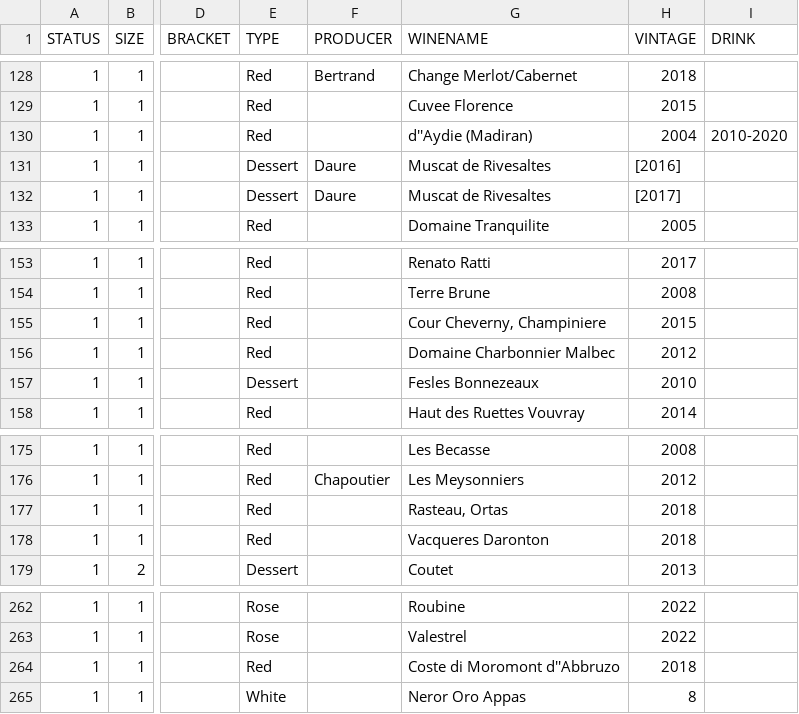
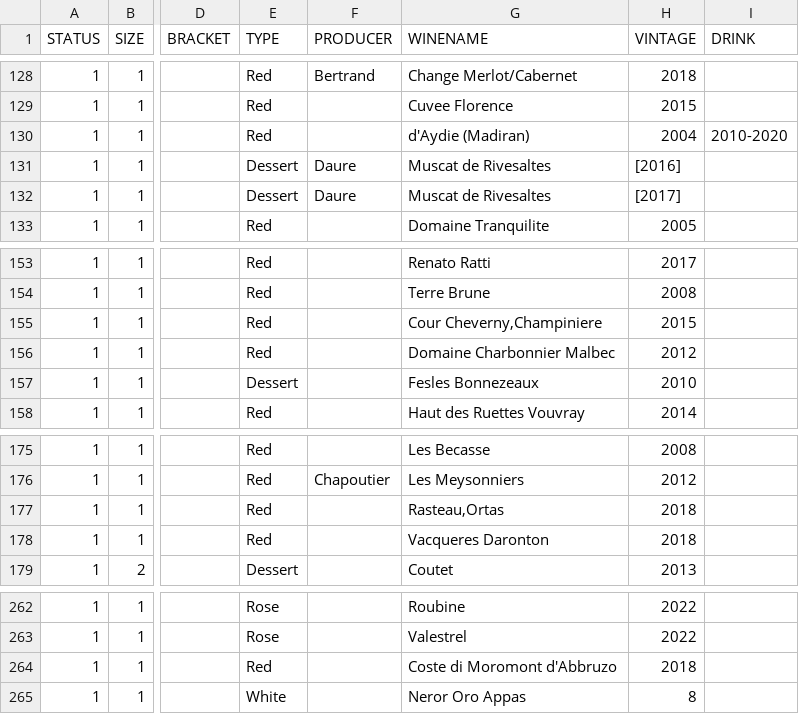
Before and after one commit to AndrewCRMartin/WineTracker, a CSV file: db/data/shed.csv, drawn as a sheet; only a part is shown, gaps mark what is left out; the diff covers the shown part only; the diff names each change by its address in the sheet, - before the commit and + after, or states it on an @@ line.

```diff
--- a/db/data/shed.csv
+++ b/db/data/shed.csv
-G130 (WINENAME): d''Aydie (Madiran)
+G130 (WINENAME): d'Aydie (Madiran)
-G155 (WINENAME): Cour Cheverny, Champiniere
+G155 (WINENAME): Cour Cheverny,Champiniere
-G177 (WINENAME): Rasteau, Ortas
+G177 (WINENAME): Rasteau,Ortas
-G264 (WINENAME): Coste di Moromont d''Abbruzo
+G264 (WINENAME): Coste di Moromont d'Abbruzo
```
Also changed, not shown: 30 edited cells elsewhere in this file, 4 other files.
